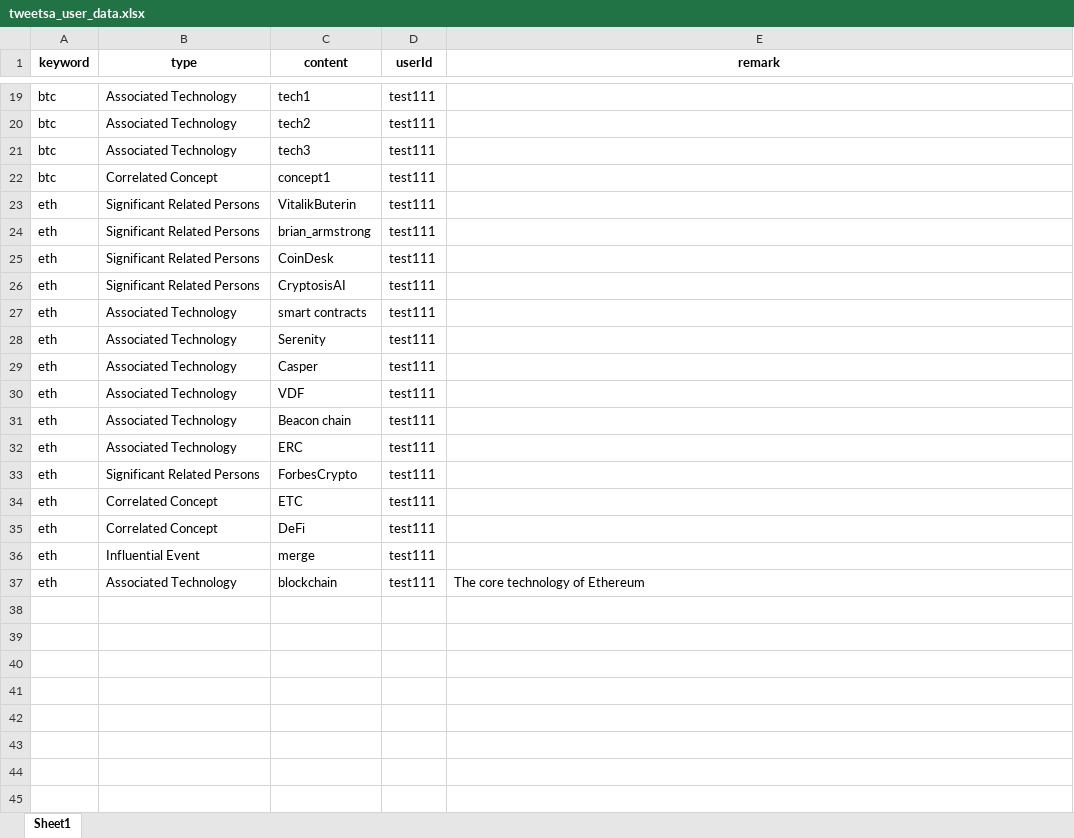
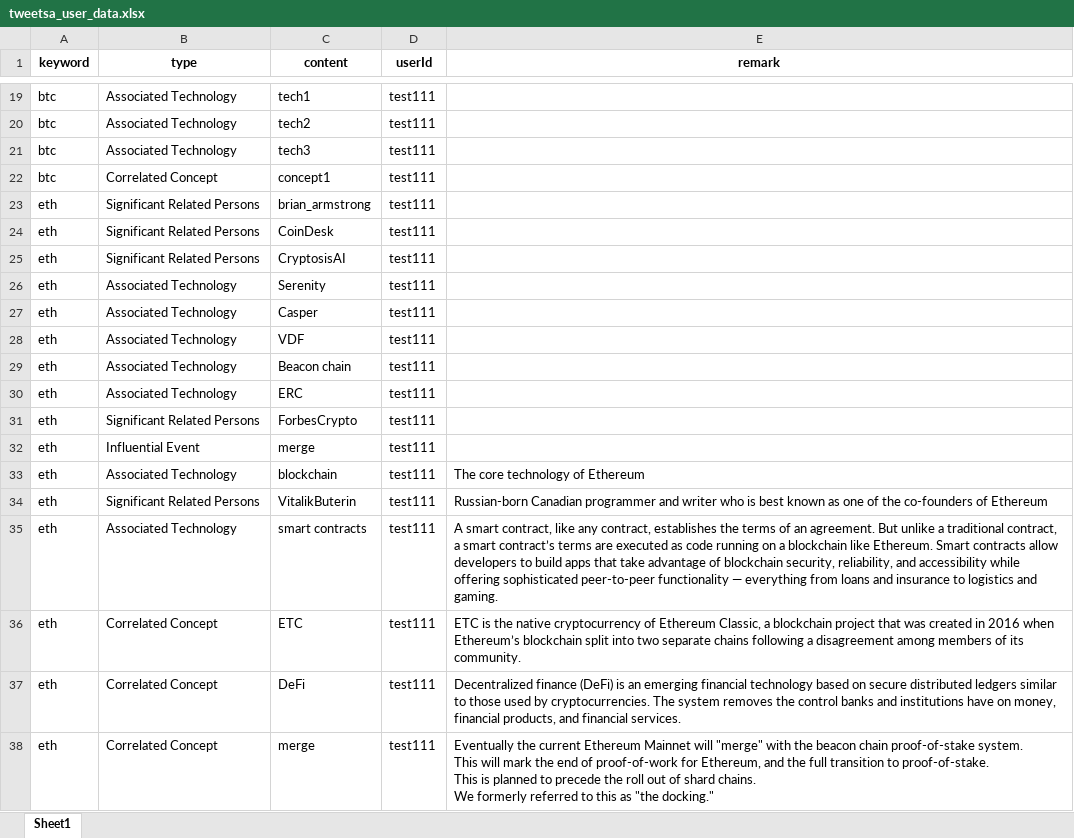
Before and after one commit to Kashru/-SplA-TweetSA, an Excel workbook: v 2.0/tweetsa_user_data.xlsx, sheet Sheet1, drawn as a sheet; only a part is shown, gaps mark what is left out; values as stored, in another font and other column widths than the file's, no borders; removed rows and columns are numbered as before the commit, all else as after; ↵ is a line break in a cell; the diff names each change by its address in the sheet, - before the commit and + after, or states it on an @@ line.

Commit message:
remark function add to the keyword page

```diff
--- a/v 2.0/tweetsa_user_data.xlsx (sheet Sheet1)
+++ b/v 2.0/tweetsa_user_data.xlsx (sheet Sheet1)
-row 23: eth | Significant Related Persons | VitalikButerin | test111
-row 27: eth | Associated Technology | smart contracts | test111
-row 34: eth | Correlated Concept | ETC | test111
-row 35: eth | Correlated Concept | DeFi | test111
+row 34: eth | Significant Related Persons | VitalikButerin | test111 | Russian-born Canadian programmer and writer who is best known as one of the co-founders of Ethereum
+row 35: eth | Associated Technology | smart contracts | test111 | A smart contract, like any contract, establishes the terms of an agreement. But unlike a traditional contract, a smart contract’s terms are executed as code running on a blockchain like Ethereum. Smart contracts allow developers to build apps that take advantage of blockchain security, reliability, and accessibility while offering sophisticated peer-to-peer functionality — everything from loans and insurance to logistics and gaming.
+row 36: eth | Correlated Concept | ETC | test111 | ETC is the native cryptocurrency of Ethereum Classic, a blockchain project that was created in 2016 when Ethereum’s blockchain split into two separate chains following a disagreement among members of its community.
+row 37: eth | Correlated Concept | DeFi | test111 | Decentralized finance (DeFi) is an emerging financial technology based on secure distributed ledgers similar to those used by cryptocurrencies. The system removes the control banks and institutions have on money, financial products, and financial services.
+row 38: eth | Correlated Concept | merge | test111 | Eventually the current Ethereum Mainnet will "merge" with the beacon chain proof-of-stake system. ↵ This will mark the end of proof-of-work for Ethereum, and the full transition to proof-of-stake. ↵ This is planned to precede the roll out of shard chains. ↵ We formerly referred to this as "the docking."
```
Also changed, not shown: 2 other files.
